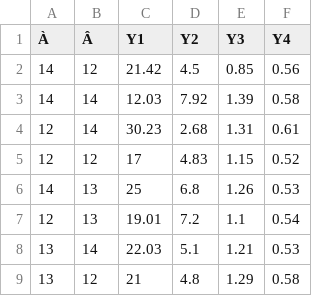
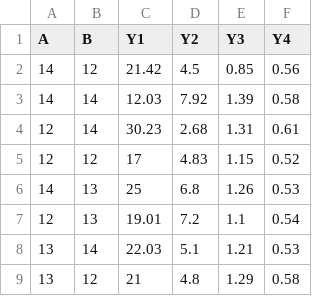
Before and after one commit to Berisch/Data, a CSV file: Proverka.csv, drawn as a sheet; the diff names each change by its address in the sheet, - before the commit and + after, or states it on an @@ line.

Commit message:
Update Proverka.csv

```diff
--- a/Proverka.csv
+++ b/Proverka.csv
-A1: À
+A1: A
-B1: Â
+B1: B
```
